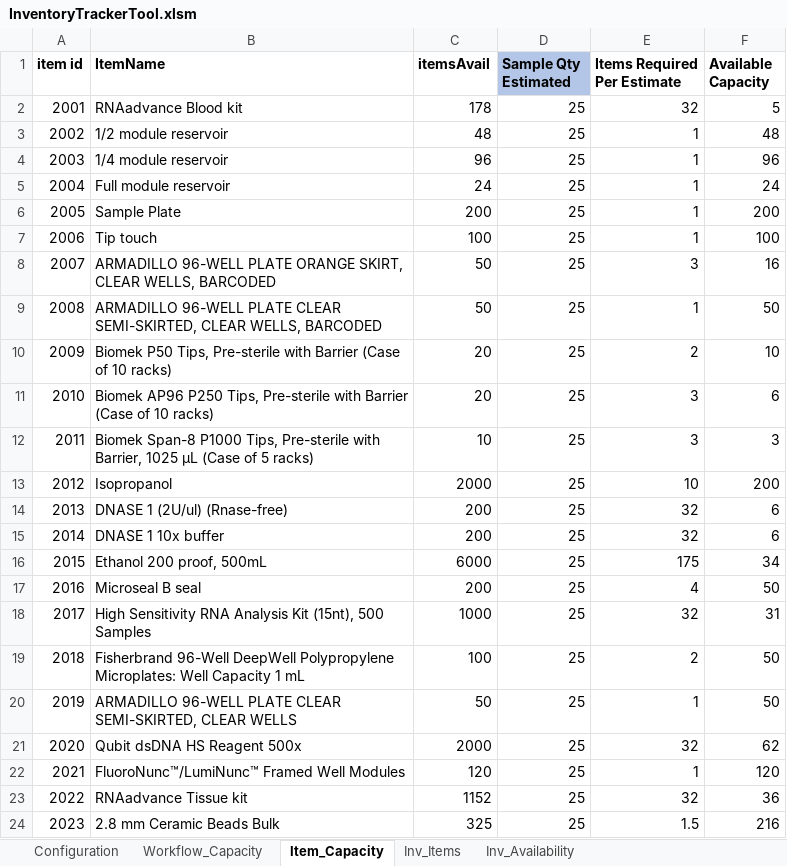
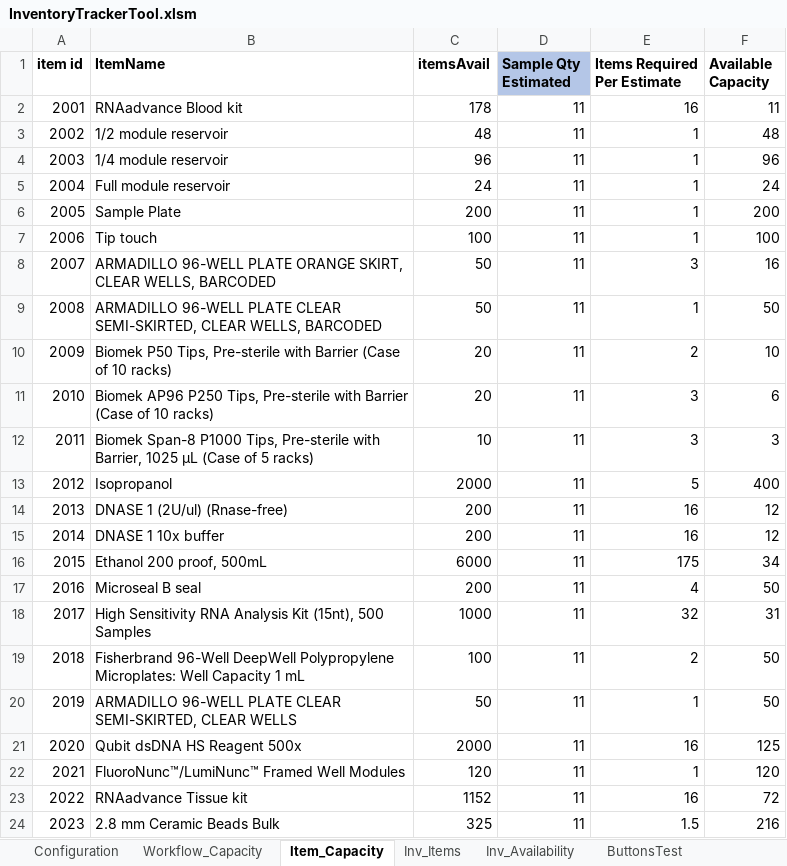
Before and after one commit to stasrira/InventoryTrackerTool, an Excel workbook: InventoryTrackerTool.xlsm, sheet Item_Capacity, drawn as a sheet; values as stored, in another font and other column widths than the file's, no borders; conditional formats not drawn; the diff names each change by its address in the sheet, - before the commit and + after, or states it on an @@ line.

Commit message:
Adds classes for tracking data changes on the sheets. Some bug fixes

```diff
--- a/InventoryTrackerTool.xlsm (sheet Item_Capacity)
+++ b/InventoryTrackerTool.xlsm (sheet Item_Capacity)
+sheet tab: ButtonsTest
-D2:D24 (Sample Qty Estimated): 25
+D2:D24 (Sample Qty Estimated): 11
-E2 (Items Required Per Estimate): 32
+E2 (Items Required Per Estimate): 16
-F2 (Available Capacity): 5
+F2 (Available Capacity): 11
-E13 (Items Required Per Estimate): 10
+E13 (Items Required Per Estimate): 5
-F13 (Available Capacity): 200
+F13 (Available Capacity): 400
-E14:E15 (Items Required Per Estimate): 32
+E14:E15 (Items Required Per Estimate): 16
-F14:F15 (Available Capacity): 6
+F14:F15 (Available Capacity): 12
-E21 (Items Required Per Estimate): 32
+E21 (Items Required Per Estimate): 16
-F21 (Available Capacity): 62
+F21 (Available Capacity): 125
-E23 (Items Required Per Estimate): 32
+E23 (Items Required Per Estimate): 16
-F23 (Available Capacity): 36
+F23 (Available Capacity): 72
```
Also changed, not shown: charts or pictures, 8 other files.
